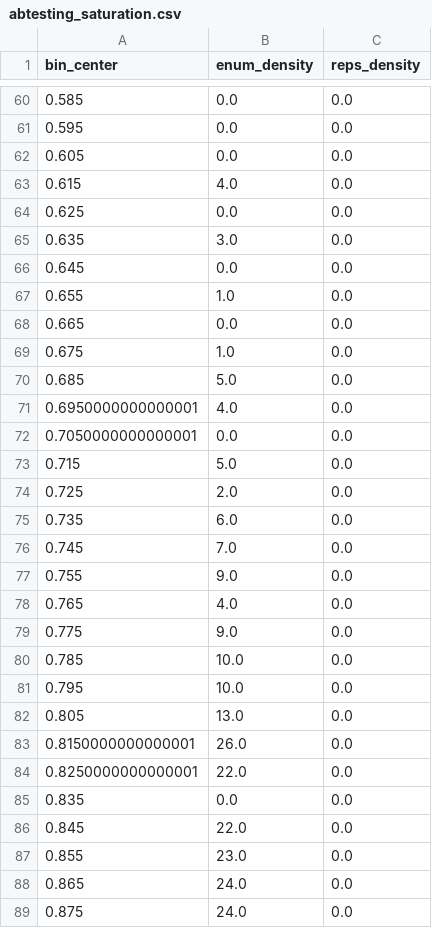
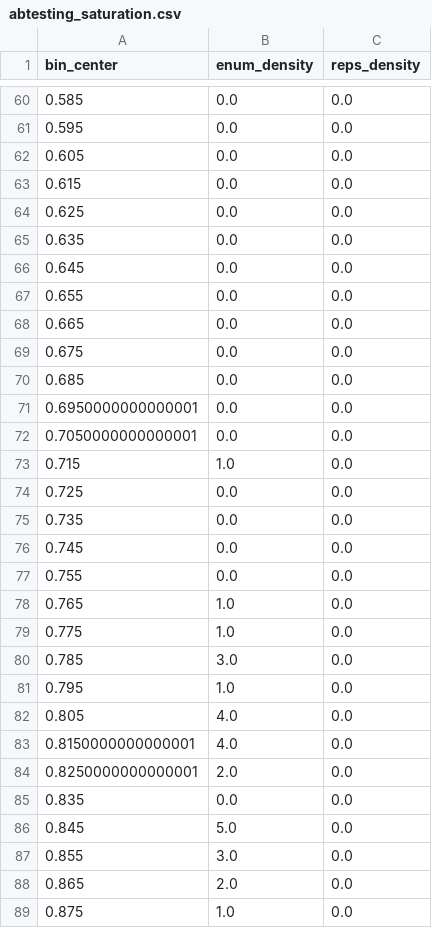
Before and after one commit to hanyas/robust-design, a CSV file: examples/ab_testing/data/abtesting_saturation.csv, drawn as a sheet; only a part is shown, gaps mark what is left out; the diff covers the shown part only.

```diff
--- a/examples/ab_testing/data/abtesting_saturation.csv
+++ b/examples/ab_testing/data/abtesting_saturation.csv
@@ -62,28 +62,28 @@ bin_center,enum_density,reps_density
 0.605,0.0,0.0
-0.615,4.0,0.0
+0.615,0.0,0.0
 0.625,0.0,0.0
-0.635,3.0,0.0
+0.635,0.0,0.0
 0.645,0.0,0.0
-0.655,1.0,0.0
+0.655,0.0,0.0
 0.665,0.0,0.0
-0.675,1.0,0.0
-0.685,5.0,0.0
-0.6950000000000001,4.0,0.0
+0.675,0.0,0.0
+0.685,0.0,0.0
+0.6950000000000001,0.0,0.0
 0.7050000000000001,0.0,0.0
-0.715,5.0,0.0
-0.725,2.0,0.0
-0.735,6.0,0.0
-0.745,7.0,0.0
-0.755,9.0,0.0
-0.765,4.0,0.0
-0.775,9.0,0.0
-0.785,10.0,0.0
-0.795,10.0,0.0
-0.805,13.0,0.0
-0.8150000000000001,26.0,0.0
-0.8250000000000001,22.0,0.0
+0.715,1.0,0.0
+0.725,0.0,0.0
+0.735,0.0,0.0
+0.745,0.0,0.0
+0.755,0.0,0.0
+0.765,1.0,0.0
+0.775,1.0,0.0
+0.785,3.0,0.0
+0.795,1.0,0.0
+0.805,4.0,0.0
+0.8150000000000001,4.0,0.0
+0.8250000000000001,2.0,0.0
 0.835,0.0,0.0
-0.845,22.0,0.0
-0.855,23.0,0.0
-0.865,24.0,0.0
-0.875,24.0,0.0
+0.845,5.0,0.0
+0.855,3.0,0.0
+0.865,2.0,0.0
+0.875,1.0,0.0
```
Also changed, not shown: 1 removed row and 13 edited cells elsewhere in this file, examples/ab_testing/data/abtesting_elpd.csv, examples/linear_regression/data/linreg_regret.csv, 8 other files.
